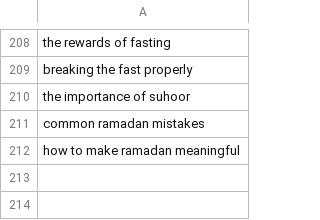
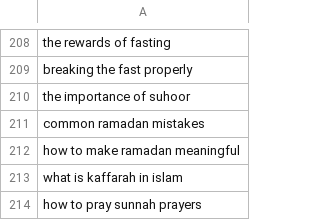
Before and after one commit to charliesheep7/dearpup_website, a CSV file: .claude/skills/deenup-blog-writer/keywords.csv, drawn as a sheet; only a part is shown, gaps mark what is left out.

```diff
--- a/.claude/skills/deenup-blog-writer/keywords.csv
+++ b/.claude/skills/deenup-blog-writer/keywords.csv
@@ -212 +212,3 @@ common ramadan mistakes
 how to make ramadan meaningful
+what is kaffarah in islam
+how to pray sunnah prayers
```
Also changed, not shown: .claude/skills/deenup-blog-writer/written.csv, 2 other files.
